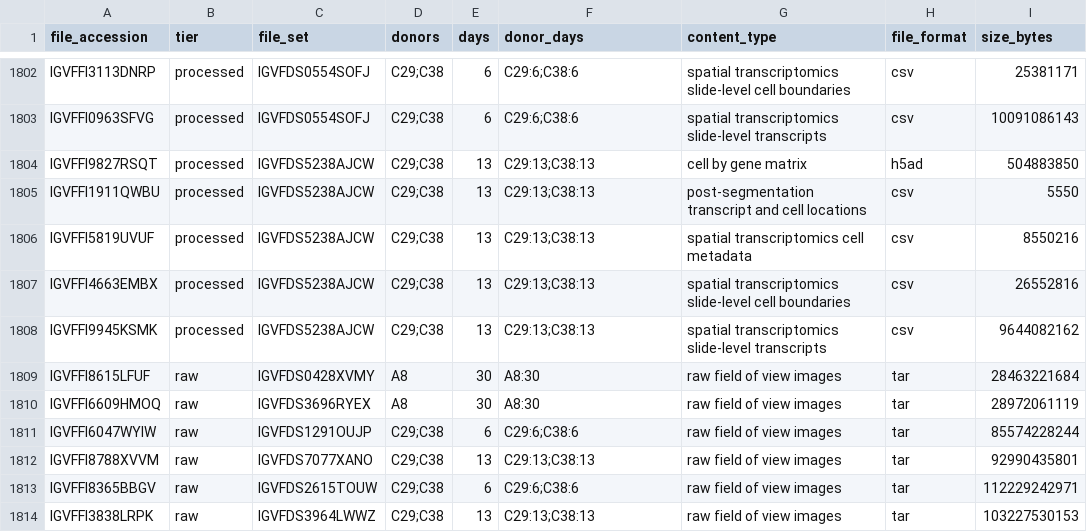
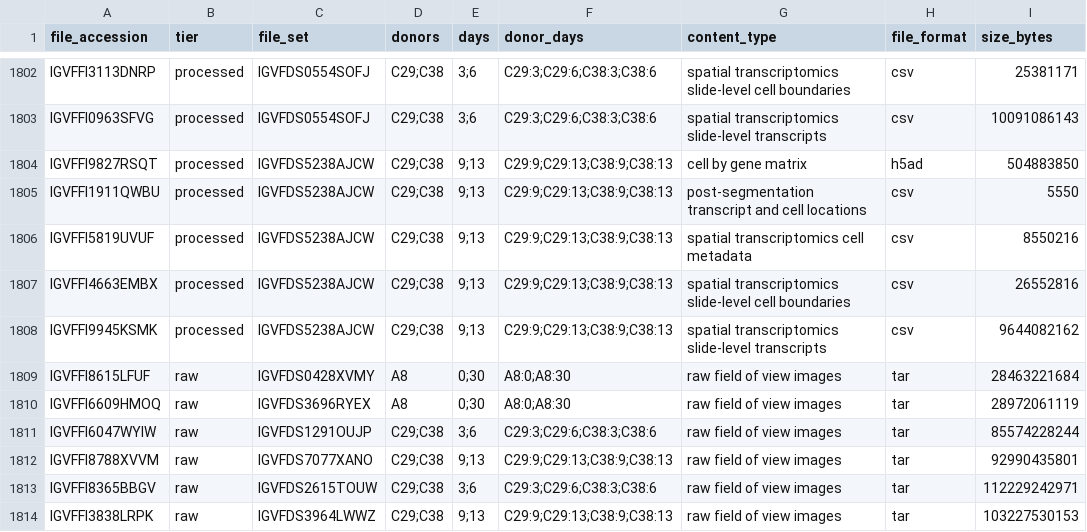
Before and after one commit to terencewtli/ucla_igvf_pgp_reprogramming, a TSV file: data/manifests/all-files.tsv, drawn as a sheet; only a part is shown, gaps mark what is left out; the diff covers the shown part only; the diff names each change by its address in the sheet, - before the commit and + after, or states it on an @@ line.

```diff
--- a/data/manifests/all-files.tsv
+++ b/data/manifests/all-files.tsv
-E1802:E1803 (days): 6
+E1802:E1803 (days): 3;6
-F1802:F1803 (donor_days): C29:6;C38:6
+F1802:F1803 (donor_days): C29:3;C29:6;C38:3;C38:6
-E1804:E1808 (days): 13
+E1804:E1808 (days): 9;13
-F1804:F1808 (donor_days): C29:13;C38:13
+F1804:F1808 (donor_days): C29:9;C29:13;C38:9;C38:13
-E1809:E1810 (days): 30
+E1809:E1810 (days): 0;30
-F1809:F1810 (donor_days): A8:30
+F1809:F1810 (donor_days): A8:0;A8:30
-E1811 (days): 6
+E1811 (days): 3;6
-F1811 (donor_days): C29:6;C38:6
+F1811 (donor_days): C29:3;C29:6;C38:3;C38:6
-E1812 (days): 13
+E1812 (days): 9;13
-F1812 (donor_days): C29:13;C38:13
+F1812 (donor_days): C29:9;C29:13;C38:9;C38:13
-E1813 (days): 6
+E1813 (days): 3;6
-F1813 (donor_days): C29:6;C38:6
+F1813 (donor_days): C29:3;C29:6;C38:3;C38:6
-E1814 (days): 13
+E1814 (days): 9;13
-F1814 (donor_days): C29:13;C38:13
+F1814 (donor_days): C29:9;C29:13;C38:9;C38:13
```
Also changed, not shown: 54 edited cells elsewhere in this file, data/manifests/IGVFDS6501PVZQ-analysis-ready.tsv, data/manifests/IGVFDS6501PVZQ-processed.tsv, 5 other files.
